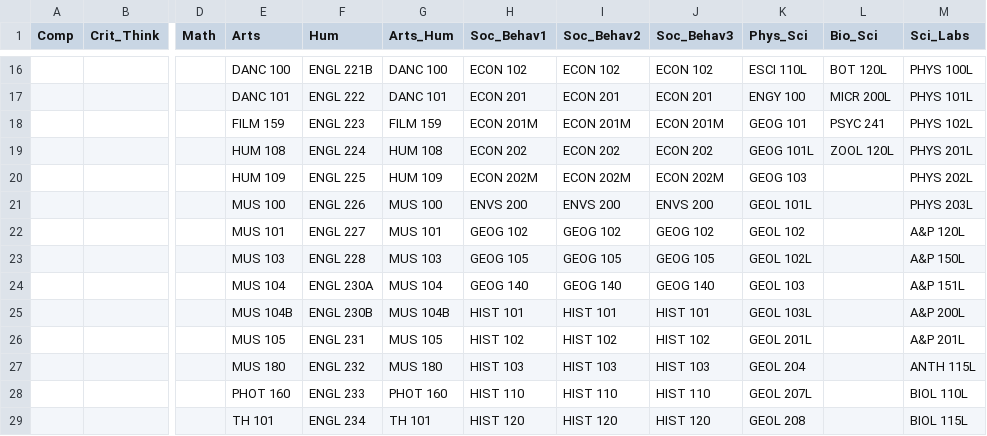
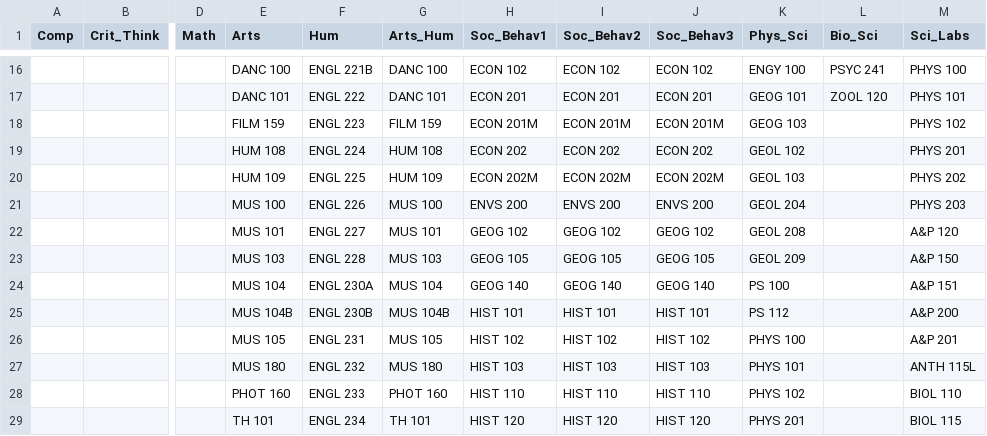
Before and after one commit to fmixson/UndecidedGEProgress, a CSV file: PlanC_GE.csv, drawn as a sheet; only a part is shown, gaps mark what is left out; the diff covers the shown part only; the diff names each change by its address in the sheet, - before the commit and + after, or states it on an @@ line.

```diff
--- a/PlanC_GE.csv
+++ b/PlanC_GE.csv
-K16 (Phys_Sci): ESCI 110L
+K16 (Phys_Sci): ENGY 100
-L16 (Bio_Sci): BOT 120L
+L16 (Bio_Sci): PSYC 241
-M16 (Sci_Labs): PHYS 100L
+M16 (Sci_Labs): PHYS 100
-K17 (Phys_Sci): ENGY 100
+K17 (Phys_Sci): GEOG 101
-L17 (Bio_Sci): MICR 200L
+L17 (Bio_Sci): ZOOL 120
-M17 (Sci_Labs): PHYS 101L
+M17 (Sci_Labs): PHYS 101
-K18 (Phys_Sci): GEOG 101
+K18 (Phys_Sci): GEOG 103
-L18 (Bio_Sci): PSYC 241
+L18 (Bio_Sci): (empty)
-M18 (Sci_Labs): PHYS 102L
+M18 (Sci_Labs): PHYS 102
-K19 (Phys_Sci): GEOG 101L
+K19 (Phys_Sci): GEOL 102
-L19 (Bio_Sci): ZOOL 120L
+L19 (Bio_Sci): (empty)
-M19 (Sci_Labs): PHYS 201L
+M19 (Sci_Labs): PHYS 201
-K20 (Phys_Sci): GEOG 103
+K20 (Phys_Sci): GEOL 103
-M20 (Sci_Labs): PHYS 202L
+M20 (Sci_Labs): PHYS 202
-K21 (Phys_Sci): GEOL 101L
+K21 (Phys_Sci): GEOL 204
-M21 (Sci_Labs): PHYS 203L
+M21 (Sci_Labs): PHYS 203
-K22 (Phys_Sci): GEOL 102
+K22 (Phys_Sci): GEOL 208
-M22 (Sci_Labs): A&P 120L
+M22 (Sci_Labs): A&P 120
-K23 (Phys_Sci): GEOL 102L
+K23 (Phys_Sci): GEOL 209
-M23 (Sci_Labs): A&P 150L
+M23 (Sci_Labs): A&P 150
-K24 (Phys_Sci): GEOL 103
+K24 (Phys_Sci): PS 100
-M24 (Sci_Labs): A&P 151L
+M24 (Sci_Labs): A&P 151
-K25 (Phys_Sci): GEOL 103L
+K25 (Phys_Sci): PS 112
-M25 (Sci_Labs): A&P 200L
+M25 (Sci_Labs): A&P 200
-K26 (Phys_Sci): GEOL 201L
+K26 (Phys_Sci): PHYS 100
-M26 (Sci_Labs): A&P 201L
+M26 (Sci_Labs): A&P 201
-K27 (Phys_Sci): GEOL 204
+K27 (Phys_Sci): PHYS 101
-K28 (Phys_Sci): GEOL 207L
+K28 (Phys_Sci): PHYS 102
-M28 (Sci_Labs): BIOL 110L
+M28 (Sci_Labs): BIOL 110
-K29 (Phys_Sci): GEOL 208
+K29 (Phys_Sci): PHYS 201
-M29 (Sci_Labs): BIOL 115L
+M29 (Sci_Labs): BIOL 115
```
Also changed, not shown: 47 edited cells elsewhere in this file.
